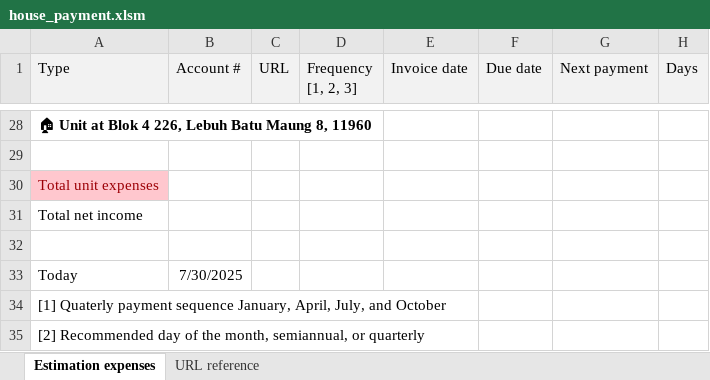
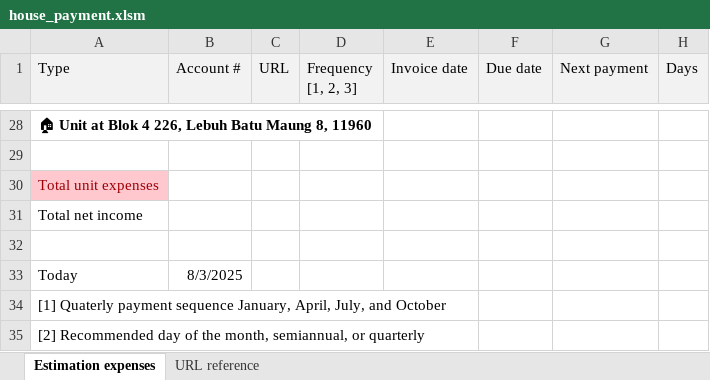
Before and after one commit to bennyk/EPF_Home_Loan, an Excel workbook: house_payment.xlsm, sheet Estimation expenses, drawn as a sheet; only a part is shown, gaps mark what is left out; values as stored, in another font and other column widths than the file's, no borders; conditional formats not drawn; the diff covers the shown part only; the diff names each change by its address in the sheet, - before the commit and + after, or states it on an @@ line.

```diff
--- a/house_payment.xlsm (sheet Estimation expenses)
+++ b/house_payment.xlsm (sheet Estimation expenses)
-B33 (Account #): 7/30/2025
+B33 (Account #): 8/3/2025
```
Also changed, not shown: 33 edited cells elsewhere in this sheet, formulas that keep their value.
